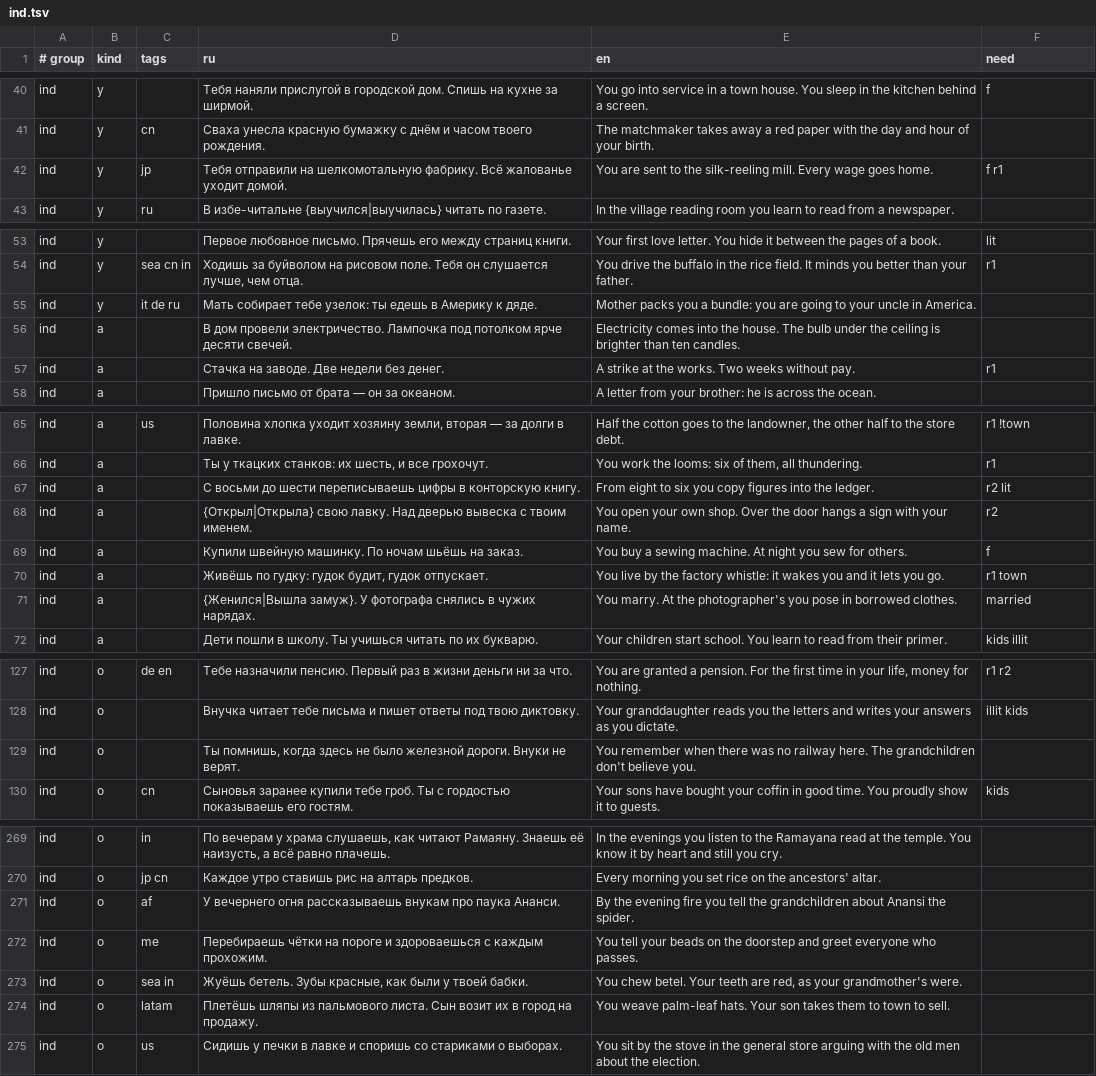
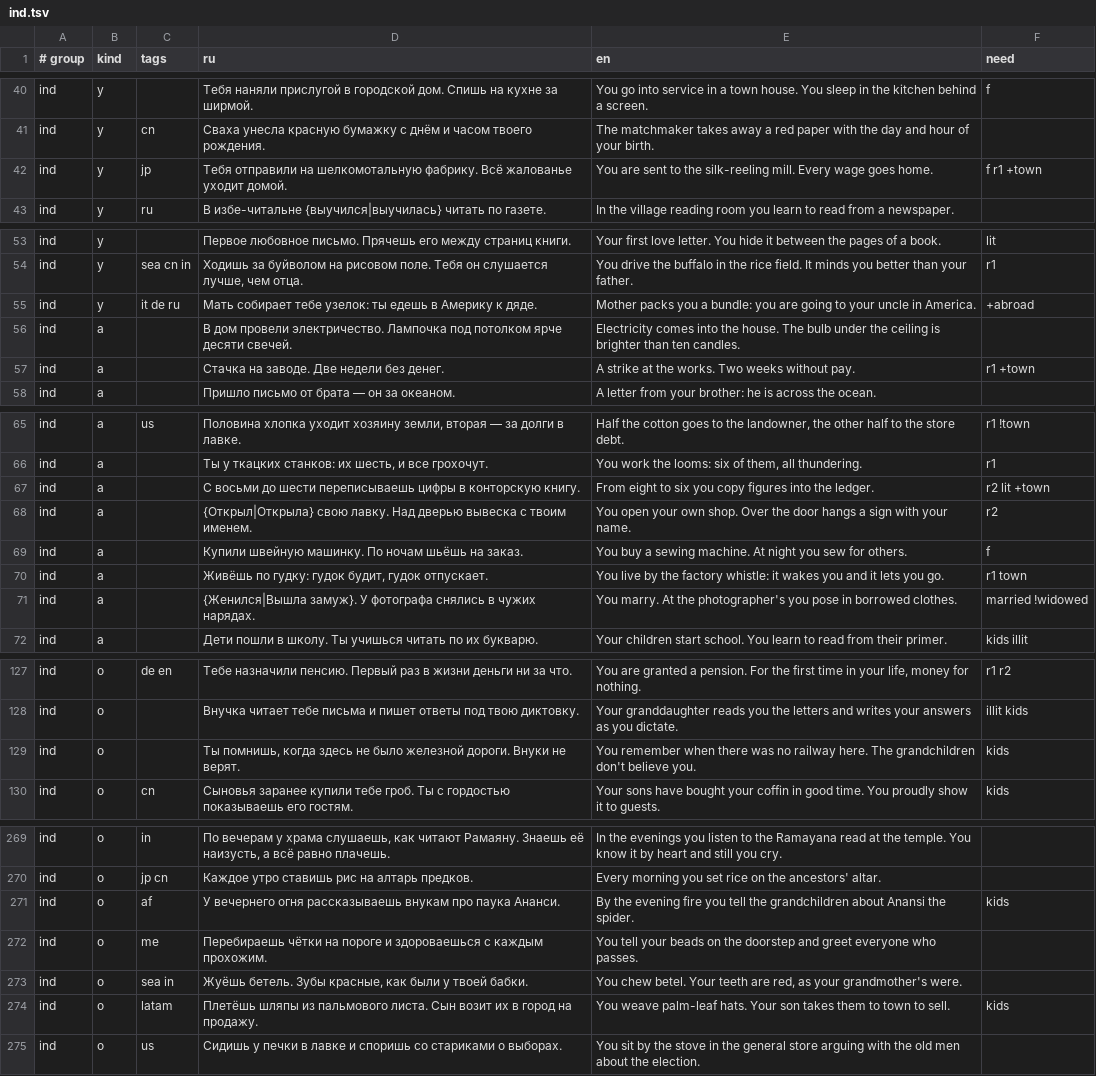
Before and after one commit to bigdevwhale/lot, a TSV file: app/src/main/assets/lines/ind.tsv, drawn as a sheet; only a part is shown, gaps mark what is left out; the diff covers the shown part only.

```diff
--- a/app/src/main/assets/lines/ind.tsv
+++ b/app/src/main/assets/lines/ind.tsv
@@ -41,3 +41,3 @@ ind	y		Тебя наняли прислугой в городской дом. С
 ind	y	cn	Сваха унесла красную бумажку с днём и часом твоего рождения.	The matchmaker takes away a red paper with the day and hour of your birth.	
-ind	y	jp	Тебя отправили на шелкомотальную фабрику. Всё жалованье уходит домой.	You are sent to the silk-reeling mill. Every wage goes home.	f r1
+ind	y	jp	Тебя отправили на шелкомотальную фабрику. Всё жалованье уходит домой.	You are sent to the silk-reeling mill. Every wage goes home.	f r1 +town
 ind	y	ru	В избе-читальне {выучился|выучилась} читать по газете.	In the village reading room you learn to read from a newspaper.	
@@ -54,5 +54,5 @@ ind	y		Первое любовное письмо. Прячешь его меж
 ind	y	sea cn in	Ходишь за буйволом на рисовом поле. Тебя он слушается лучше, чем отца.	You drive the buffalo in the rice field. It minds you better than your father.	r1
-ind	y	it de ru	Мать собирает тебе узелок: ты едешь в Америку к дяде.	Mother packs you a bundle: you are going to your uncle in America.	
+ind	y	it de ru	Мать собирает тебе узелок: ты едешь в Америку к дяде.	Mother packs you a bundle: you are going to your uncle in America.	+abroad
 ind	a		В дом провели электричество. Лампочка под потолком ярче десяти свечей.	Electricity comes into the house. The bulb under the ceiling is brighter than ten candles.	
-ind	a		Стачка на заводе. Две недели без денег.	A strike at the works. Two weeks without pay.	r1
+ind	a		Стачка на заводе. Две недели без денег.	A strike at the works. Two weeks without pay.	r1 +town
 ind	a		Пришло письмо от брата — он за океаном.	A letter from your brother: he is across the ocean.	
@@ -66,3 +66,3 @@ ind	a	us	Половина хлопка уходит хозяину земли,
 ind	a		Ты у ткацких станков: их шесть, и все грохочут.	You work the looms: six of them, all thundering.	r1
-ind	a		С восьми до шести переписываешь цифры в конторскую книгу.	From eight to six you copy figures into the ledger.	r2 lit
+ind	a		С восьми до шести переписываешь цифры в конторскую книгу.	From eight to six you copy figures into the ledger.	r2 lit +town
 ind	a		{Открыл|Открыла} свою лавку. Над дверью вывеска с твоим именем.	You open your own shop. Over the door hangs a sign with your name.	r2
@@ -70,3 +70,3 @@ ind	a		Купили швейную машинку. По ночам шьёшь н
 ind	a		Живёшь по гудку: гудок будит, гудок отпускает.	You live by the factory whistle: it wakes you and it lets you go.	r1 town
-ind	a		{Женился|Вышла замуж}. У фотографа снялись в чужих нарядах.	You marry. At the photographer's you pose in borrowed clothes.	married
+ind	a		{Женился|Вышла замуж}. У фотографа снялись в чужих нарядах.	You marry. At the photographer's you pose in borrowed clothes.	married !widowed
 ind	a		Дети пошли в школу. Ты учишься читать по их букварю.	Your children start school. You learn to read from their primer.	kids illit
@@ -128,3 +128,3 @@ ind	o	de en	Тебе назначили пенсию. Первый раз в ж
 ind	o		Внучка читает тебе письма и пишет ответы под твою диктовку.	Your granddaughter reads you the letters and writes your answers as you dictate.	illit kids
-ind	o		Ты помнишь, когда здесь не было железной дороги. Внуки не верят.	You remember when there was no railway here. The grandchildren don't believe you.	
+ind	o		Ты помнишь, когда здесь не было железной дороги. Внуки не верят.	You remember when there was no railway here. The grandchildren don't believe you.	kids
 ind	o	cn	Сыновья заранее купили тебе гроб. Ты с гордостью показываешь его гостям.	Your sons have bought your coffin in good time. You proudly show it to guests.	kids
@@ -270,6 +270,6 @@ ind	o	in	По вечерам у храма слушаешь, как читают
 ind	o	jp cn	Каждое утро ставишь рис на алтарь предков.	Every morning you set rice on the ancestors' altar.	
-ind	o	af	У вечернего огня рассказываешь внукам про паука Ананси.	By the evening fire you tell the grandchildren about Anansi the spider.	
+ind	o	af	У вечернего огня рассказываешь внукам про паука Ананси.	By the evening fire you tell the grandchildren about Anansi the spider.	kids
 ind	o	me	Перебираешь чётки на пороге и здороваешься с каждым прохожим.	You tell your beads on the doorstep and greet everyone who passes.	
 ind	o	sea in	Жуёшь бетель. Зубы красные, как были у твоей бабки.	You chew betel. Your teeth are red, as your grandmother's were.	
-ind	o	latam	Плетёшь шляпы из пальмового листа. Сын возит их в город на продажу.	You weave palm-leaf hats. Your son takes them to town to sell.	
+ind	o	latam	Плетёшь шляпы из пальмового листа. Сын возит их в город на продажу.	You weave palm-leaf hats. Your son takes them to town to sell.	kids
 ind	o	us	Сидишь у печки в лавке и споришь со стариками о выборах.	You sit by the stove in the general store arguing with the old men about the election.	
```
Also changed, not shown: 2 edited cells elsewhere in this file, app/src/main/assets/lines/anc.tsv, app/src/main/assets/lines/early.tsv, 8 other files.
